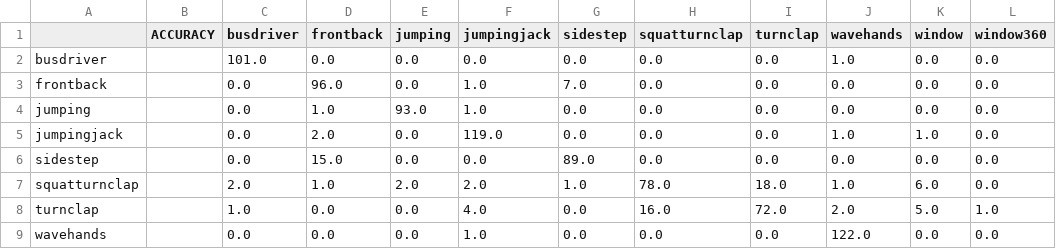
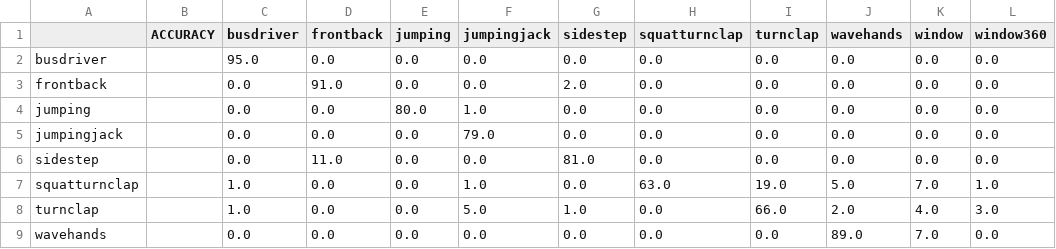
Before and after one commit to yongchenglow/CG3002, a CSV file: Software/Machine Learning/accuracy_matrix_SVM.csv, drawn as a sheet; only a part is shown; the diff covers the shown part only.

```diff
--- a/Software/Machine Learning/accuracy_matrix_SVM.csv
+++ b/Software/Machine Learning/accuracy_matrix_SVM.csv
@@ -1,9 +1,9 @@
 ,ACCURACY,busdriver,frontback,jumping,jumpingjack,sidestep,squatturnclap,turnclap,wavehands,window,window360
-busdriver,,101.0,0.0,0.0,0.0,0.0,0.0,0.0,1.0,0.0,0.0
-frontback,,0.0,96.0,0.0,1.0,7.0,0.0,0.0,0.0,0.0,0.0
-jumping,,0.0,1.0,93.0,1.0,0.0,0.0,0.0,0.0,0.0,0.0
-jumpingjack,,0.0,2.0,0.0,119.0,0.0,0.0,0.0,1.0,1.0,0.0
-sidestep,,0.0,15.0,0.0,0.0,89.0,0.0,0.0,0.0,0.0,0.0
-squatturnclap,,2.0,1.0,2.0,2.0,1.0,78.0,18.0,1.0,6.0,0.0
-turnclap,,1.0,0.0,0.0,4.0,0.0,16.0,72.0,2.0,5.0,1.0
-wavehands,,0.0,0.0,0.0,1.0,0.0,0.0,0.0,122.0,0.0,0.0
+busdriver,,95.0,0.0,0.0,0.0,0.0,0.0,0.0,0.0,0.0,0.0
+frontback,,0.0,91.0,0.0,0.0,2.0,0.0,0.0,0.0,0.0,0.0
+jumping,,0.0,0.0,80.0,1.0,0.0,0.0,0.0,0.0,0.0,0.0
+jumpingjack,,0.0,0.0,0.0,79.0,0.0,0.0,0.0,0.0,0.0,0.0
+sidestep,,0.0,11.0,0.0,0.0,81.0,0.0,0.0,0.0,0.0,0.0
+squatturnclap,,1.0,0.0,0.0,1.0,0.0,63.0,19.0,5.0,7.0,1.0
+turnclap,,1.0,0.0,0.0,5.0,1.0,0.0,66.0,2.0,4.0,3.0
+wavehands,,0.0,0.0,0.0,0.0,0.0,0.0,0.0,89.0,7.0,0.0
```
Also changed, not shown: 11 edited cells elsewhere in this file, 5 other files.
